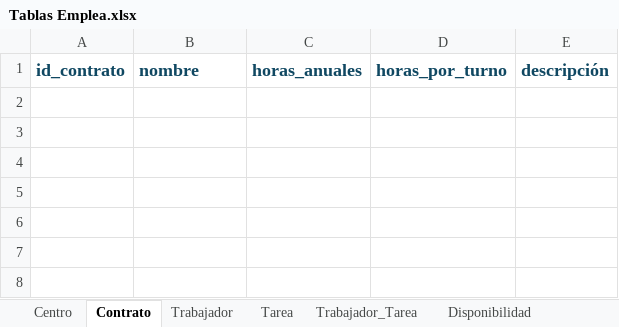
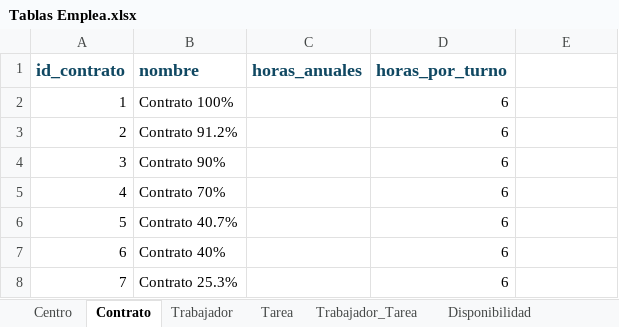
Before and after one commit to mortellss/Reto-EMPLEA-El-Corte-Ingles, an Excel workbook: data/Tablas Emplea.xlsx, sheet Contrato, drawn as a sheet; values as stored, in another font and other column widths than the file's, no borders; table styles not drawn; the diff names each change by its address in the sheet, - before the commit and + after, or states it on an @@ line.

```diff
--- a/data/Tablas Emplea.xlsx (sheet Contrato)
+++ b/data/Tablas Emplea.xlsx (sheet Contrato)
-E1: descripción
+E1: (empty)
+row 2: 1 | Contrato 100% |  | 6
+row 3: 2 | Contrato 91.2% |  | 6
+row 4: 3 | Contrato 90% |  | 6
+row 5: 4 | Contrato 70% |  | 6
+row 6: 5 | Contrato 40.7% |  | 6
+row 7: 6 | Contrato 40% |  | 6
+row 8: 7 | Contrato 25.3% |  | 6
```
Also changed, not shown: sheet Calendario, sheet Trabajador_Tarea, sheet Promoción, sheet Trabajador, sheet Disponibilidad, other sheet tabs, 9 other files.
